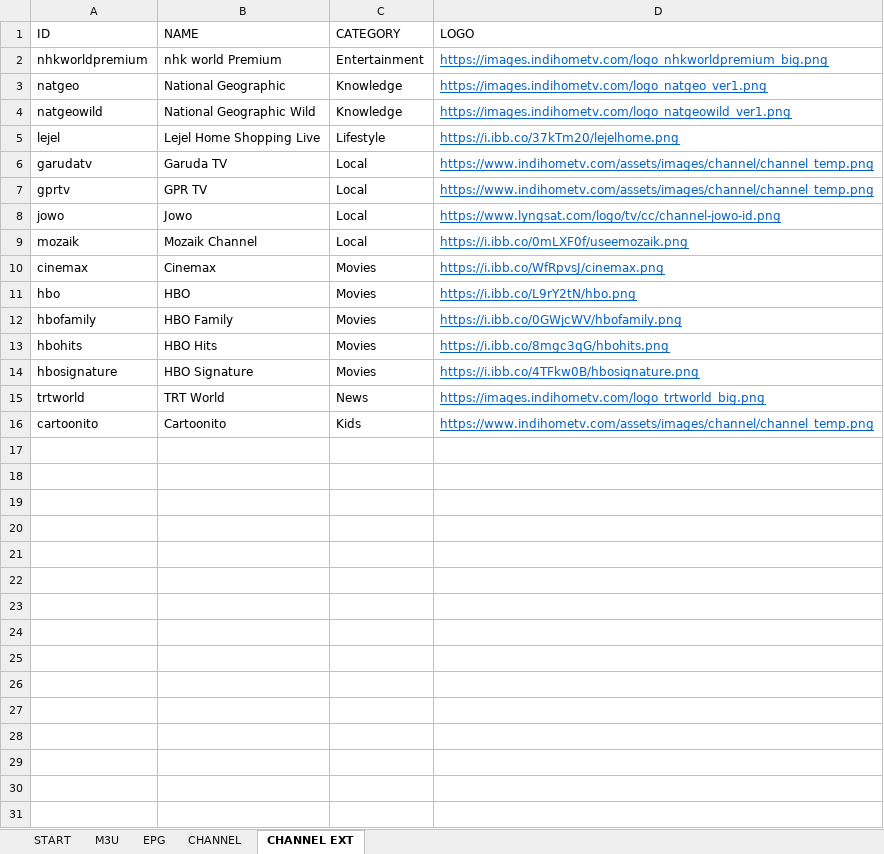
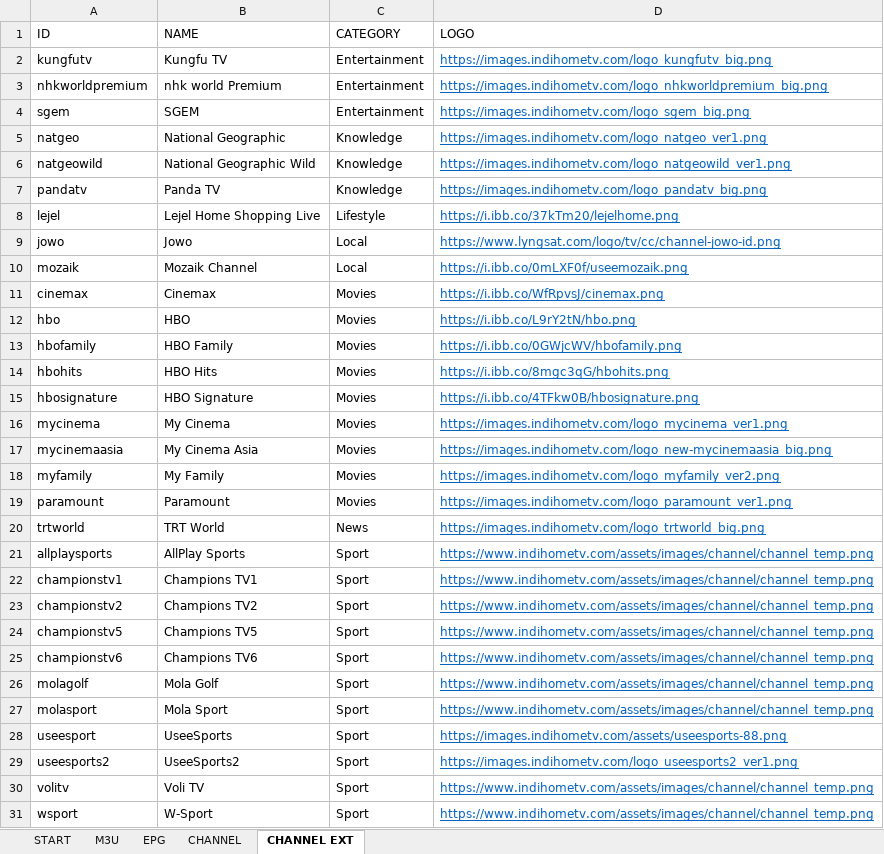
Before and after one commit to tohenk/indihometv, an Excel workbook: IndiHomeTV.xlsm, sheet CHANNEL EXT, drawn as a sheet; values as stored, in another font and other column widths than the file's, no borders; table styles not drawn; removed rows and columns are numbered as before the commit, all else as after; the diff names each change by its address in the sheet, - before the commit and + after, or states it on an @@ line.

Commit message:
Fetch best TV logo variant.
Signed-off-by: Toha <tohenk@yahoo.com>

```diff
--- a/IndiHomeTV.xlsm (sheet CHANNEL EXT)
+++ b/IndiHomeTV.xlsm (sheet CHANNEL EXT)
+row 2: kungfutv | Kungfu TV | Entertainment | https://images.indihometv.com/logo_kungfutv_big.png
+row 4: sgem | SGEM | Entertainment | https://images.indihometv.com/logo_sgem_big.png
+row 7: pandatv | Panda TV | Knowledge | https://images.indihometv.com/logo_pandatv_big.png
-row 6: garudatv | Garuda TV | Local | https://www.indihometv.com/assets/images/channel/channel_temp.png
-row 7: gprtv | GPR TV | Local | https://www.indihometv.com/assets/images/channel/channel_temp.png
+row 16: mycinema | My Cinema | Movies | https://images.indihometv.com/logo_mycinema_ver1.png
+row 17: mycinemaasia | My Cinema Asia | Movies | https://images.indihometv.com/logo_new-mycinemaasia_big.png
+row 18: myfamily | My Family | Movies | https://images.indihometv.com/logo_myfamily_ver2.png
+row 19: paramount | Paramount | Movies | https://images.indihometv.com/logo_paramount_ver1.png
-row 16: cartoonito | Cartoonito | Kids | https://www.indihometv.com/assets/images/channel/channel_temp.png
+row 21: allplaysports | AllPlay Sports | Sport | https://www.indihometv.com/assets/images/channel/channel_temp.png
+row 22: championstv1 | Champions TV1 | Sport | https://www.indihometv.com/assets/images/channel/channel_temp.png
+row 23: championstv2 | Champions TV2 | Sport | https://www.indihometv.com/assets/images/channel/channel_temp.png
+row 24: championstv5 | Champions TV5 | Sport | https://www.indihometv.com/assets/images/channel/channel_temp.png
+row 25: championstv6 | Champions TV6 | Sport | https://www.indihometv.com/assets/images/channel/channel_temp.png
+row 26: molagolf | Mola Golf | Sport | https://www.indihometv.com/assets/images/channel/channel_temp.png
+row 27: molasport | Mola Sport | Sport | https://www.indihometv.com/assets/images/channel/channel_temp.png
+row 28: useesport | UseeSports | Sport | https://images.indihometv.com/assets/useesports-88.png
+row 29: useesports2 | UseeSports2 | Sport | https://images.indihometv.com/logo_useesports2_ver1.png
+row 30: volitv | Voli TV | Sport | https://www.indihometv.com/assets/images/channel/channel_temp.png
+row 31: wsport | W-Sport | Sport | https://www.indihometv.com/assets/images/channel/channel_temp.png
```
Also changed, not shown: sheet CHANNEL, 2 other files.
